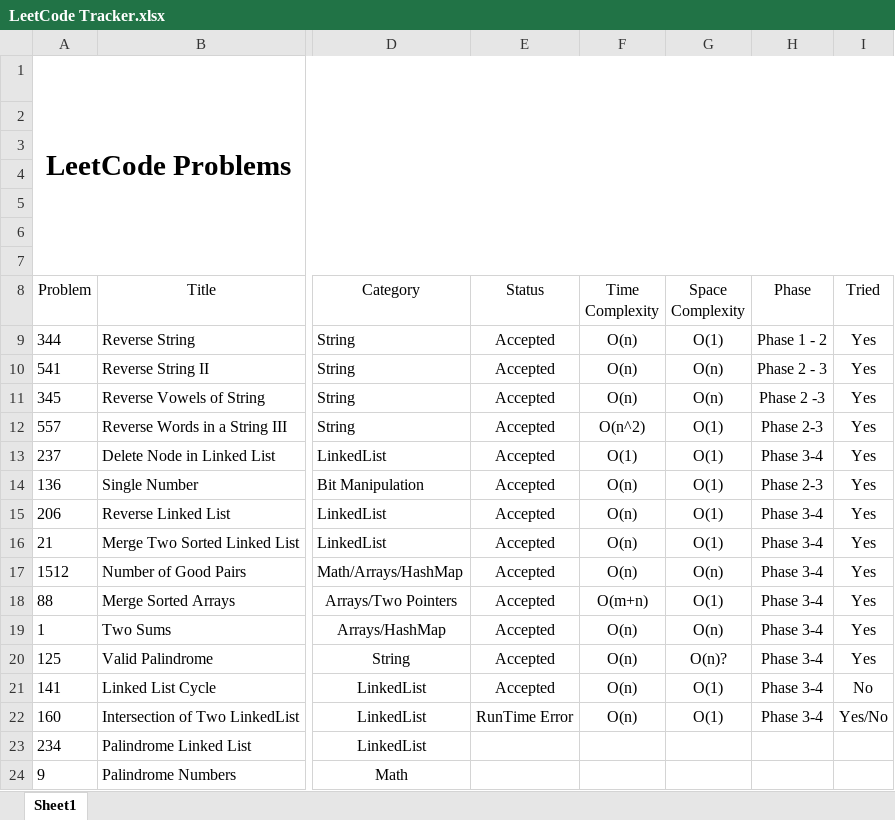
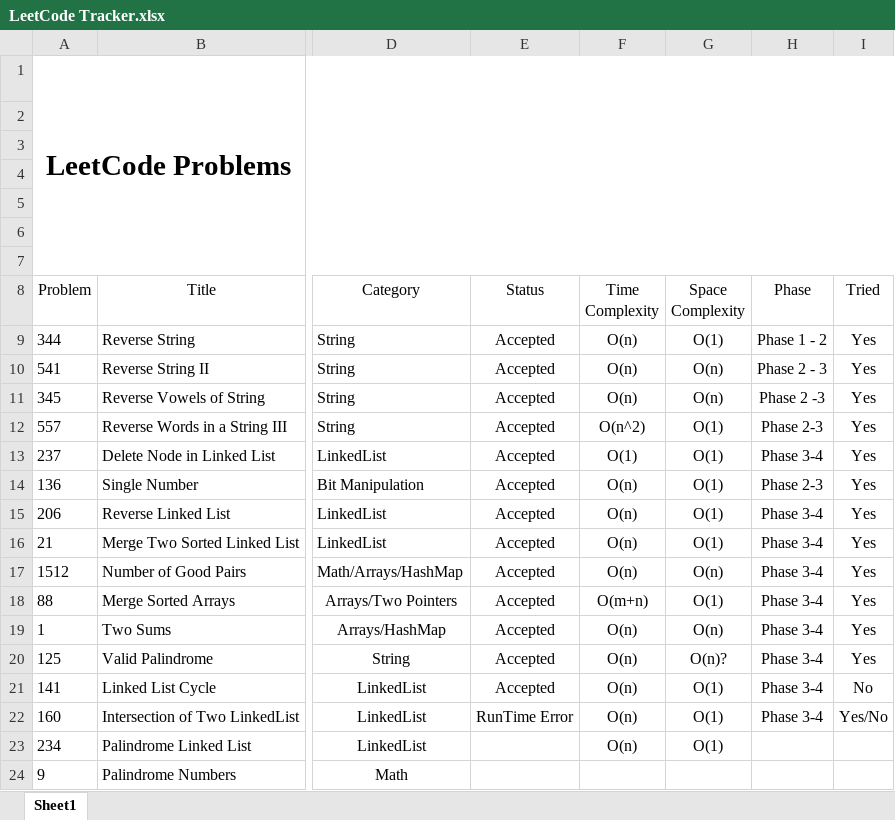
Before and after one commit to leontan4/LeetCode, an Excel workbook: LeetCode Tracker.xlsx, sheet Sheet1, drawn as a sheet; only a part is shown, gaps mark what is left out; values as stored, in another font and other column widths than the file's, no borders; conditional formats not drawn; the diff names each change by its address in the sheet, - before the commit and + after, or states it on an @@ line.

Commit message:
updated tracker

```diff
--- a/LeetCode Tracker.xlsx (sheet Sheet1)
+++ b/LeetCode Tracker.xlsx (sheet Sheet1)
-F23 (Time Complexity): (empty)
+F23 (Time Complexity): O(n)
-G23 (Space Complexity): (empty)
+G23 (Space Complexity): O(1)
```
